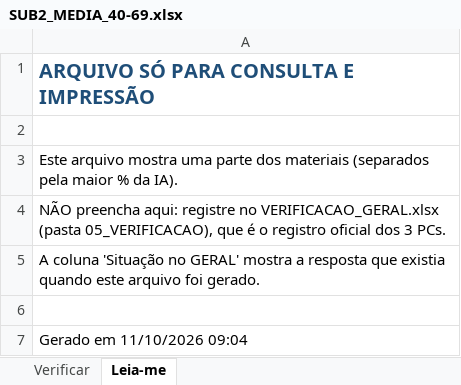
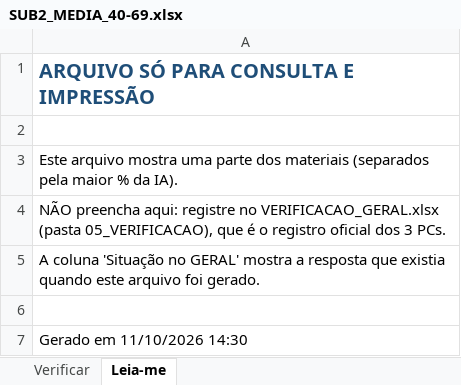
Before and after one commit to WilliamNRAmorim/Projetos, an Excel workbook: Missão Manutenção - Longe de Casa/05_VERIFICACAO/POR_CONFIANCA/SUB2_MEDIA_40-69.xlsx, sheet Leia-me, drawn as a sheet; values as stored, in another font and other column widths than the file's, no borders; the diff names each change by its address in the sheet, - before the commit and + after, or states it on an @@ line.

```diff
--- a/Missão Manutenção - Longe de Casa/05_VERIFICACAO/POR_CONFIANCA/SUB2_MEDIA_40-69.xlsx (sheet Leia-me)
+++ b/Missão Manutenção - Longe de Casa/05_VERIFICACAO/POR_CONFIANCA/SUB2_MEDIA_40-69.xlsx (sheet Leia-me)
-A7: Gerado em 11/10/2026 09:04
+A7: Gerado em 11/10/2026 14:30
```
Also changed, not shown: Missão Manutenção - Longe de Casa/05_VERIFICACAO/POR_CONFIANCA/SUB1_ALTA_70-100.xlsx, Missão Manutenção - Longe de Casa/05_VERIFICACAO/STATUS_VERIFICACAO.xlsx, 9 other files.
